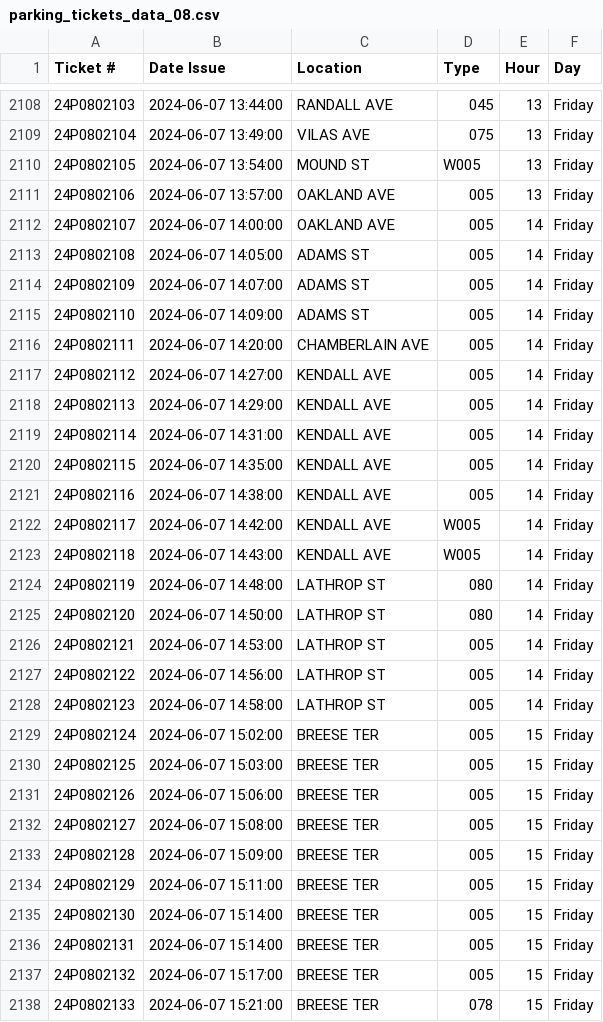
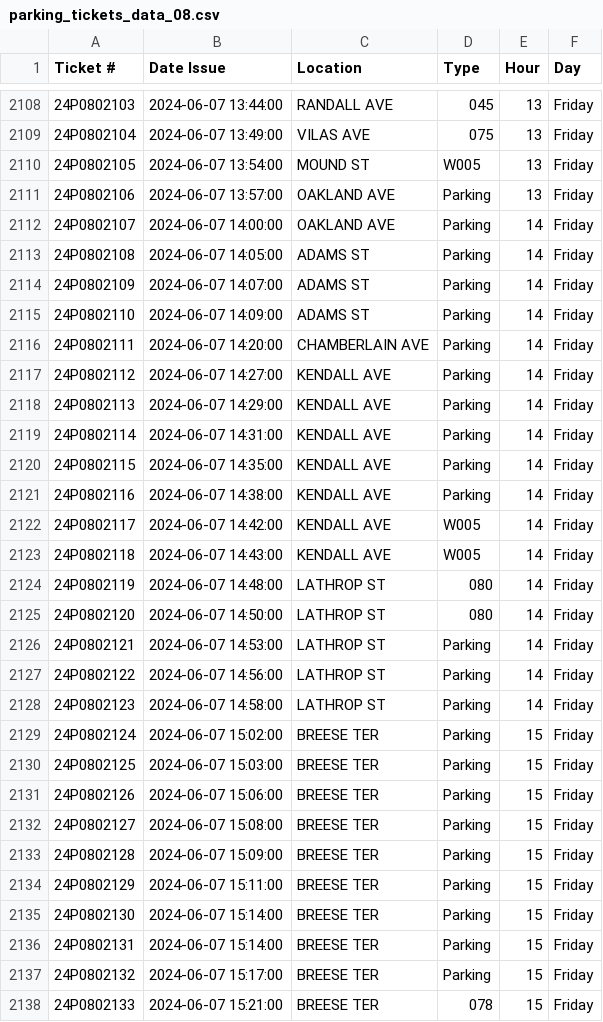
Before and after one commit to mark11778/ParkingData, a CSV file: scr/CollectedData/parking_tickets_data_08.csv, drawn as a sheet; only a part is shown, gaps mark what is left out; the diff covers the shown part only.

```diff
--- a/scr/CollectedData/parking_tickets_data_08.csv
+++ b/scr/CollectedData/parking_tickets_data_08.csv
@@ -2110,13 +2110,13 @@ Ticket #,Date Issue,Location,Type,Hour,Day
 24P0802105,2024-06-07 13:54:00,MOUND ST,W005,13,Friday
-24P0802106,2024-06-07 13:57:00,OAKLAND AVE,005,13,Friday
-24P0802107,2024-06-07 14:00:00,OAKLAND AVE,005,14,Friday
-24P0802108,2024-06-07 14:05:00,ADAMS ST,005,14,Friday
-24P0802109,2024-06-07 14:07:00,ADAMS ST,005,14,Friday
-24P0802110,2024-06-07 14:09:00,ADAMS ST,005,14,Friday
-24P0802111,2024-06-07 14:20:00,CHAMBERLAIN AVE,005,14,Friday
-24P0802112,2024-06-07 14:27:00,KENDALL AVE,005,14,Friday
-24P0802113,2024-06-07 14:29:00,KENDALL AVE,005,14,Friday
-24P0802114,2024-06-07 14:31:00,KENDALL AVE,005,14,Friday
-24P0802115,2024-06-07 14:35:00,KENDALL AVE,005,14,Friday
-24P0802116,2024-06-07 14:38:00,KENDALL AVE,005,14,Friday
+24P0802106,2024-06-07 13:57:00,OAKLAND AVE,Parking,13,Friday
+24P0802107,2024-06-07 14:00:00,OAKLAND AVE,Parking,14,Friday
+24P0802108,2024-06-07 14:05:00,ADAMS ST,Parking,14,Friday
+24P0802109,2024-06-07 14:07:00,ADAMS ST,Parking,14,Friday
+24P0802110,2024-06-07 14:09:00,ADAMS ST,Parking,14,Friday
+24P0802111,2024-06-07 14:20:00,CHAMBERLAIN AVE,Parking,14,Friday
+24P0802112,2024-06-07 14:27:00,KENDALL AVE,Parking,14,Friday
+24P0802113,2024-06-07 14:29:00,KENDALL AVE,Parking,14,Friday
+24P0802114,2024-06-07 14:31:00,KENDALL AVE,Parking,14,Friday
+24P0802115,2024-06-07 14:35:00,KENDALL AVE,Parking,14,Friday
+24P0802116,2024-06-07 14:38:00,KENDALL AVE,Parking,14,Friday
 24P0802117,2024-06-07 14:42:00,KENDALL AVE,W005,14,Friday
@@ -2125,14 +2125,14 @@ Ticket #,Date Issue,Location,Type,Hour,Day
 24P0802120,2024-06-07 14:50:00,LATHROP ST,080,14,Friday
-24P0802121,2024-06-07 14:53:00,LATHROP ST,005,14,Friday
-24P0802122,2024-06-07 14:56:00,LATHROP ST,005,14,Friday
-24P0802123,2024-06-07 14:58:00,LATHROP ST,005,14,Friday
-24P0802124,2024-06-07 15:02:00,BREESE TER,005,15,Friday
-24P0802125,2024-06-07 15:03:00,BREESE TER,005,15,Friday
-24P0802126,2024-06-07 15:06:00,BREESE TER,005,15,Friday
-24P0802127,2024-06-07 15:08:00,BREESE TER,005,15,Friday
-24P0802128,2024-06-07 15:09:00,BREESE TER,005,15,Friday
-24P0802129,2024-06-07 15:11:00,BREESE TER,005,15,Friday
-24P0802130,2024-06-07 15:14:00,BREESE TER,005,15,Friday
-24P0802131,2024-06-07 15:14:00,BREESE TER,005,15,Friday
-24P0802132,2024-06-07 15:17:00,BREESE TER,005,15,Friday
+24P0802121,2024-06-07 14:53:00,LATHROP ST,Parking,14,Friday
+24P0802122,2024-06-07 14:56:00,LATHROP ST,Parking,14,Friday
+24P0802123,2024-06-07 14:58:00,LATHROP ST,Parking,14,Friday
+24P0802124,2024-06-07 15:02:00,BREESE TER,Parking,15,Friday
+24P0802125,2024-06-07 15:03:00,BREESE TER,Parking,15,Friday
+24P0802126,2024-06-07 15:06:00,BREESE TER,Parking,15,Friday
+24P0802127,2024-06-07 15:08:00,BREESE TER,Parking,15,Friday
+24P0802128,2024-06-07 15:09:00,BREESE TER,Parking,15,Friday
+24P0802129,2024-06-07 15:11:00,BREESE TER,Parking,15,Friday
+24P0802130,2024-06-07 15:14:00,BREESE TER,Parking,15,Friday
+24P0802131,2024-06-07 15:14:00,BREESE TER,Parking,15,Friday
+24P0802132,2024-06-07 15:17:00,BREESE TER,Parking,15,Friday
 24P0802133,2024-06-07 15:21:00,BREESE TER,078,15,Friday
```
Also changed, not shown: 101 edited cells elsewhere in this file, scr/CollectedData/parking_tickets_data_02.csv, scr/CollectedData/parking_tickets_data_06.csv, 20 other files.
